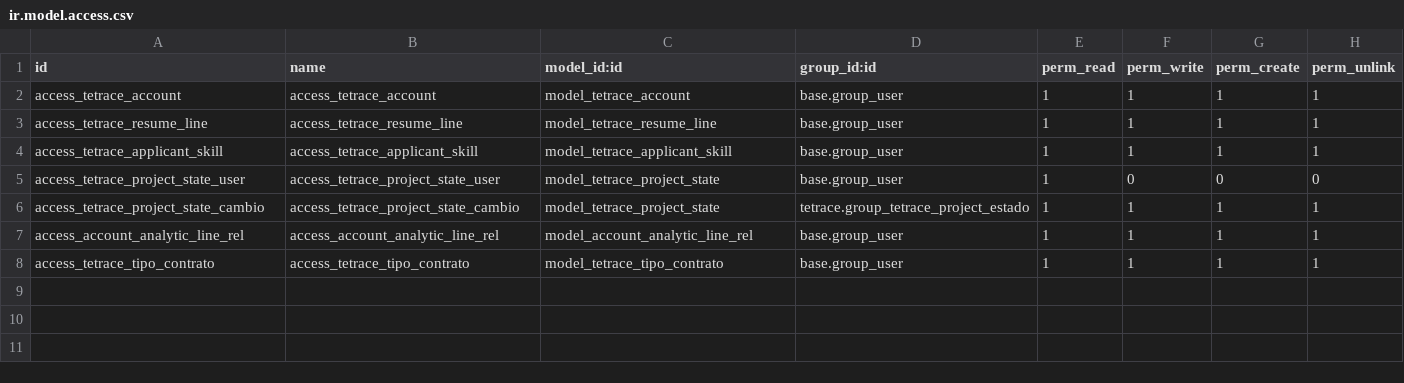
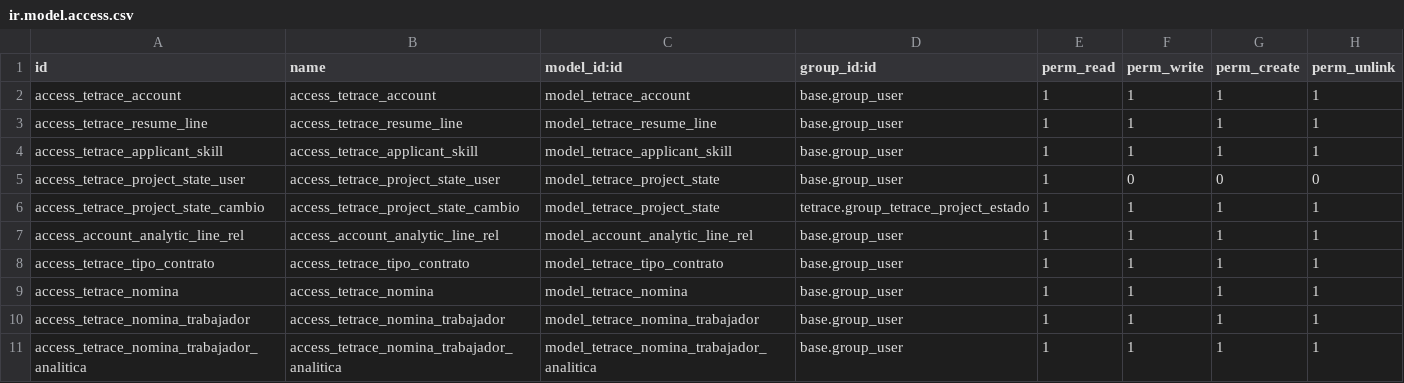
Before and after one commit to YoannyD/tetrace, a CSV file: tetrace/security/ir.model.access.csv, drawn as a sheet; the diff names each change by its address in the sheet, - before the commit and + after, or states it on an @@ line.

```diff
--- a/tetrace/security/ir.model.access.csv
+++ b/tetrace/security/ir.model.access.csv
+row 9: access_tetrace_nomina | access_tetrace_nomina | model_tetrace_nomina | base.group_user | 1 | 1 | 1 | 1
+row 10: access_tetrace_nomina_trabajador | access_tetrace_nomina_trabajador | model_tetrace_nomina_trabajador | base.group_user | 1 | 1 | 1 | 1
+row 11: access_tetrace_nomina_trabajador_analitica | access_tetrace_nomina_trabajador_analitica | model_tetrace_nomina_trabajador_analitica | base.group_user | 1 | 1 | 1 | 1
```
Also changed, not shown: 10 other files.
